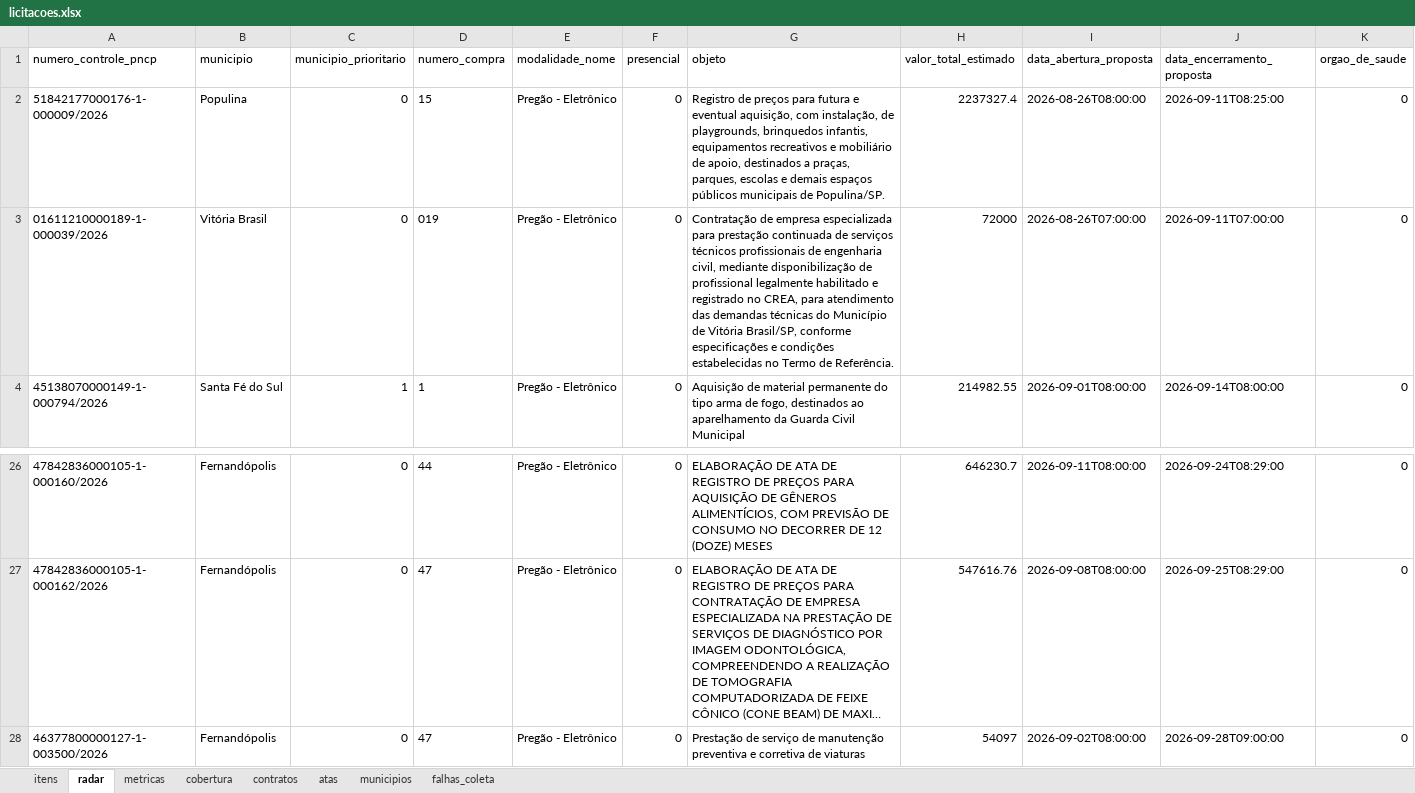
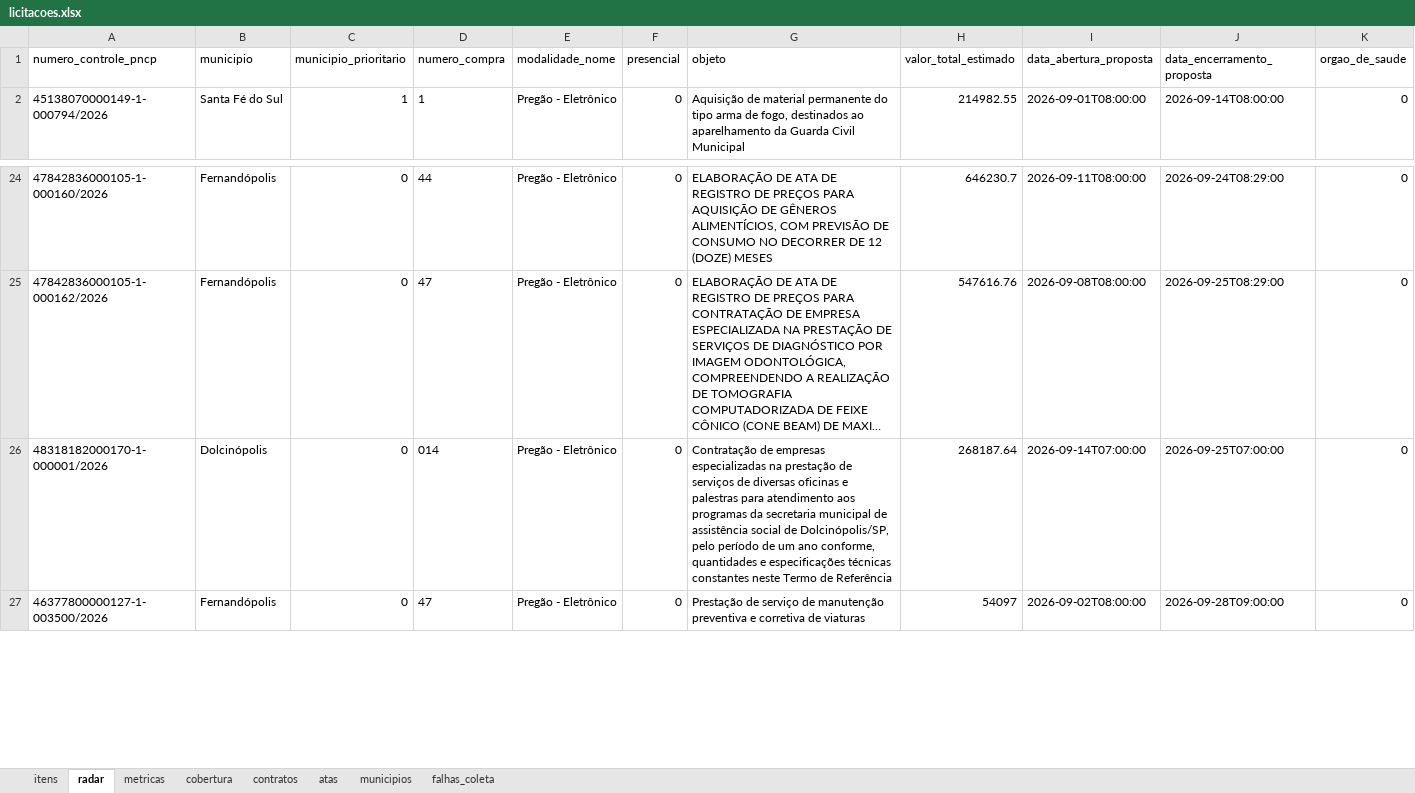
Before and after one commit to hub-ramos/licitacao, an Excel workbook: dados/licitacoes.xlsx, sheet radar, drawn as a sheet; only a part is shown, gaps mark what is left out; long unchanged cells end in …; values as stored, in another font and other column widths than the file's, no borders; removed rows and columns are numbered as before the commit, all else as after; rows hold the shown columns only; the diff names each change by its address in the sheet, - before the commit and + after, or states it on an @@ line.

```diff
--- a/dados/licitacoes.xlsx (sheet radar)
+++ b/dados/licitacoes.xlsx (sheet radar)
-row 2: 51842177000176-1-000009/2026 | Populina | 0 | 15 | Pregão - Eletrônico | 0 | Registro de preços para futura e eventual aquisição, com instalação, de playgrounds, brinquedos infantis, equipamentos recreativos e mobiliário de apoio, destinados a praças, parques, escolas e demais espaços públicos municipais de Populina/SP. | 2237327.4 | 2026-08-26T08:00:00 | 2026-09-11T08:25:00 | 0
-row 3: 01611210000189-1-000039/2026 | Vitória Brasil | 0 | 019 | Pregão - Eletrônico | 0 | Contratação de empresa especializada para prestação continuada de serviços técnicos profissionais de engenharia civil, mediante disponibilização de profissional legalmente habilitado e registrado no CREA, para atendimento das demandas técnicas do Município de Vitória Brasil/SP, conforme especificações e condições estabelecidas no Termo de Referência. | 72000 | 2026-08-26T07:00:00 | 2026-09-11T07:00:00 | 0
+row 26: 48318182000170-1-000001/2026 | Dolcinópolis | 0 | 014 | Pregão - Eletrônico | 0 | Contratação de empresas especializadas na prestação de serviços de diversas oficinas e palestras para atendimento aos programas da secretaria municipal de assistência social de Dolcinópolis/SP, pelo período de um ano conforme, quantidades e especificações técnicas constantes neste Termo de Referência | 268187.64 | 2026-09-14T07:00:00 | 2026-09-25T07:00:00 | 0
```
Also changed, not shown: sheet itens, sheet metricas, 5 other files.
